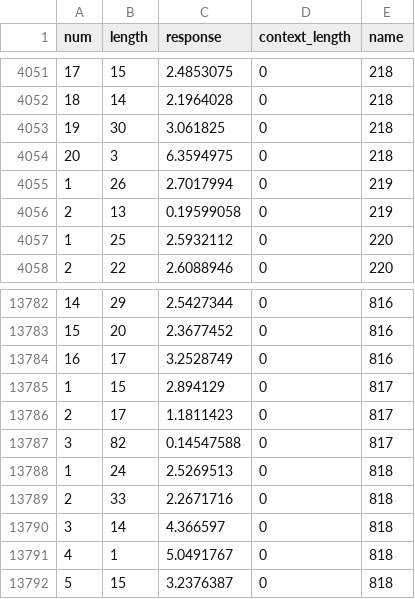
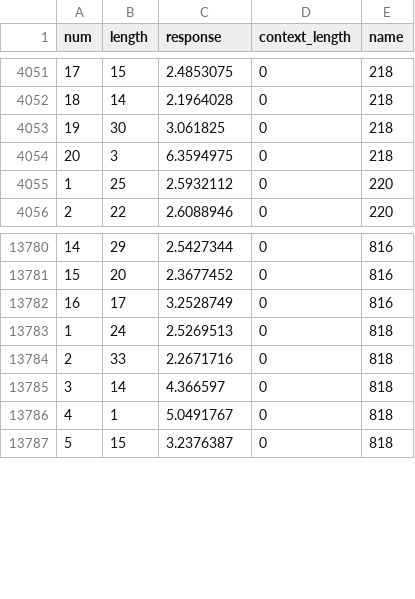
Before and after one commit to AdamVinestock/NLP-Authorship-Attribution, a CSV file: Responses/abstracts_Llama3.1_clean_none_Meta-Llama-3.1-8B-Instruct.csv, drawn as a sheet; only a part is shown, gaps mark what is left out; the diff names each change by its address in the sheet, - before the commit and + after, or states it on an @@ line.

```diff
--- a/Responses/abstracts_Llama3.1_clean_none_Meta-Llama-3.1-8B-Instruct.csv
+++ b/Responses/abstracts_Llama3.1_clean_none_Meta-Llama-3.1-8B-Instruct.csv
-row 4055: 1 | 26 | 2.7017994 | 0 | 219
-row 4056: 2 | 13 | 0.19599058 | 0 | 219
-row 13785: 1 | 15 | 2.894129 | 0 | 817
-row 13786: 2 | 17 | 1.1811423 | 0 | 817
-row 13787: 3 | 82 | 0.14547588 | 0 | 817
```
Also changed, not shown: Responses/abstracts_Llama3.1_clean_none_falcon-7b.csv, Responses/abstracts_Llama3.1_clean_none_phi-2.csv, 21 other files.
